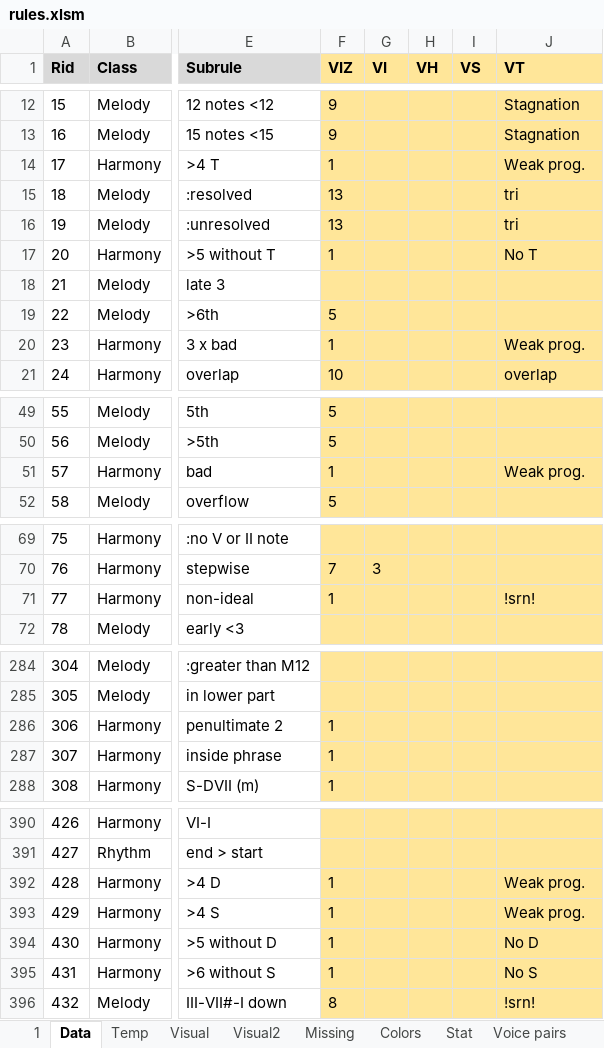
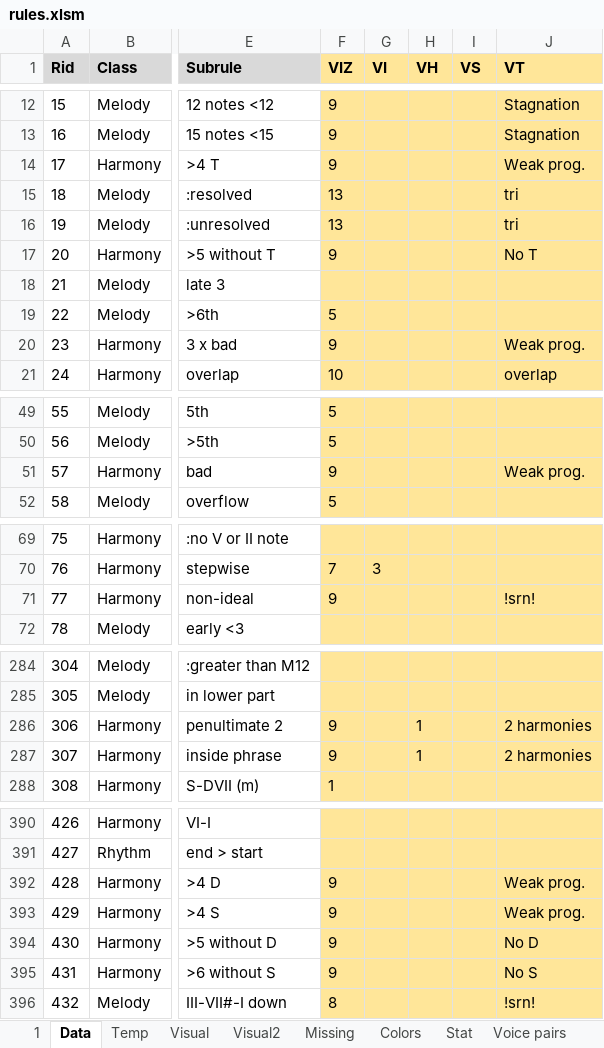
Before and after one commit to Dpst94/MGen, an Excel workbook: MGen/configs/rules2/rules.xlsm, sheet Data, drawn as a sheet; only a part is shown, gaps mark what is left out; values as stored, in another font and other column widths than the file's, no borders; charts and pictures not drawn; the diff covers the shown part only; the diff names each change by its address in the sheet, - before the commit and + after, or states it on an @@ line.

```diff
--- a/MGen/configs/rules2/rules.xlsm (sheet Data)
+++ b/MGen/configs/rules2/rules.xlsm (sheet Data)
-F14 (VIZ): 1
+F14 (VIZ): 9
-F17 (VIZ): 1
+F17 (VIZ): 9
-F20 (VIZ): 1
+F20 (VIZ): 9
-F51 (VIZ): 1
+F51 (VIZ): 9
-F71 (VIZ): 1
+F71 (VIZ): 9
-F286:F287 (VIZ): 1
+F286:F287 (VIZ): 9
-H286:H287 (VH): (empty)
+H286:H287 (VH): 1
-J286:J287 (VT): (empty)
+J286:J287 (VT): 2 harmonies
-F392:F395 (VIZ): 1
+F392:F395 (VIZ): 9
```
Also changed, not shown: 2 edited cells elsewhere in this sheet, 10 other files.
